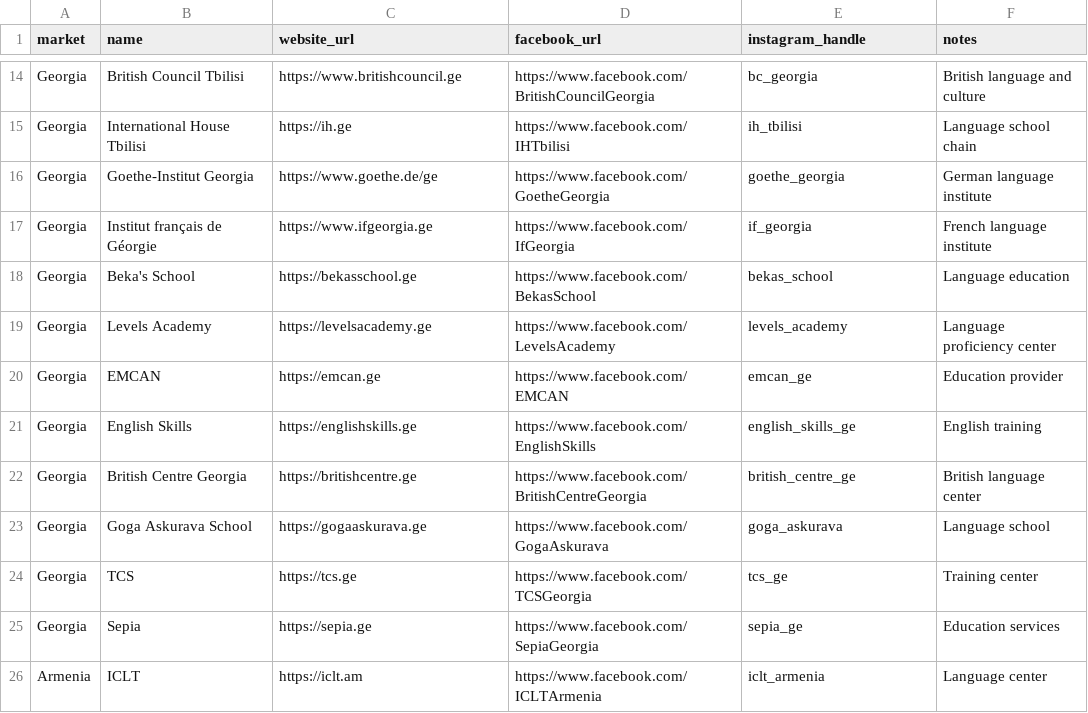
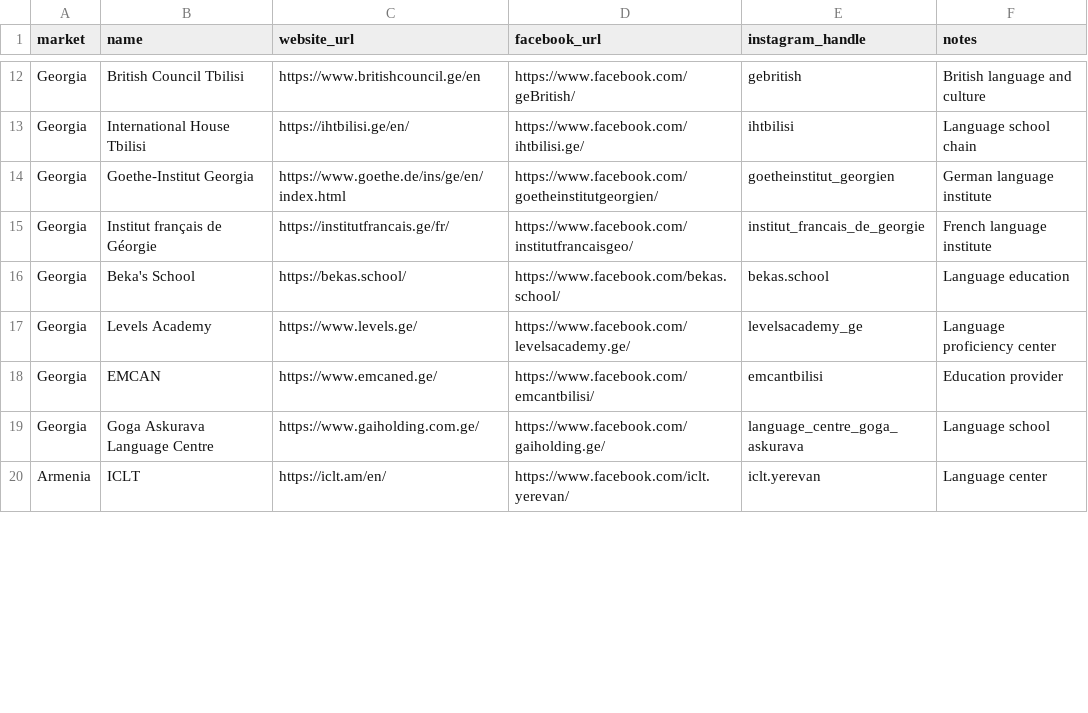
Before and after one commit to nlwtest2020/ALCmarket, a CSV file: competitors.csv, drawn as a sheet; only a part is shown, gaps mark what is left out; removed rows and columns are numbered as before the commit, all else as after; the diff covers the shown part only; the diff names each change by its address in the sheet, - before the commit and + after, or states it on an @@ line.

```diff
--- a/competitors.csv
+++ b/competitors.csv
-C12 (website_url): https://www.britishcouncil.ge
+C12 (website_url): https://www.britishcouncil.ge/en
-D12 (facebook_url): https://www.facebook.com/BritishCouncilGeorgia
+D12 (facebook_url): https://www.facebook.com/geBritish/
-E12 (instagram_handle): bc_georgia
+E12 (instagram_handle): gebritish
-C13 (website_url): https://ih.ge
+C13 (website_url): https://ihtbilisi.ge/en/
-D13 (facebook_url): https://www.facebook.com/IHTbilisi
+D13 (facebook_url): https://www.facebook.com/ihtbilisi.ge/
-E13 (instagram_handle): ih_tbilisi
+E13 (instagram_handle): ihtbilisi
-C14 (website_url): https://www.goethe.de/ge
+C14 (website_url): https://www.goethe.de/ins/ge/en/index.html
-D14 (facebook_url): https://www.facebook.com/GoetheGeorgia
+D14 (facebook_url): https://www.facebook.com/goetheinstitutgeorgien/
-E14 (instagram_handle): goethe_georgia
+E14 (instagram_handle): goetheinstitut_georgien
-C15 (website_url): https://www.ifgeorgia.ge
+C15 (website_url): https://institutfrancais.ge/fr/
-D15 (facebook_url): https://www.facebook.com/IfGeorgia
+D15 (facebook_url): https://www.facebook.com/institutfrancaisgeo/
-E15 (instagram_handle): if_georgia
+E15 (instagram_handle): institut_francais_de_georgie
-C16 (website_url): https://bekasschool.ge
+C16 (website_url): https://bekas.school/
-D16 (facebook_url): https://www.facebook.com/BekasSchool
+D16 (facebook_url): https://www.facebook.com/bekas.school/
-E16 (instagram_handle): bekas_school
+E16 (instagram_handle): bekas.school
-C17 (website_url): https://levelsacademy.ge
+C17 (website_url): https://www.levels.ge/
-D17 (facebook_url): https://www.facebook.com/LevelsAcademy
+D17 (facebook_url): https://www.facebook.com/levelsacademy.ge/
-E17 (instagram_handle): levels_academy
+E17 (instagram_handle): levelsacademy_ge
-C18 (website_url): https://emcan.ge
+C18 (website_url): https://www.emcaned.ge/
-D18 (facebook_url): https://www.facebook.com/EMCAN
+D18 (facebook_url): https://www.facebook.com/emcantbilisi/
-E18 (instagram_handle): emcan_ge
+E18 (instagram_handle): emcantbilisi
-row 21: Georgia | English Skills | https://englishskills.ge | https://www.facebook.com/EnglishSkills | english_skills_ge | English training
-row 22: Georgia | British Centre Georgia | https://britishcentre.ge | https://www.facebook.com/BritishCentreGeorgia | british_centre_ge | British language center
-B19 (name): Goga Askurava School
+B19 (name): Goga Askurava Language Centre
-C19 (website_url): https://gogaaskurava.ge
+C19 (website_url): https://www.gaiholding.com.ge/
-D19 (facebook_url): https://www.facebook.com/GogaAskurava
+D19 (facebook_url): https://www.facebook.com/gaiholding.ge/
-E19 (instagram_handle): goga_askurava
+E19 (instagram_handle): language_centre_goga_askurava
-row 24: Georgia | TCS | https://tcs.ge | https://www.facebook.com/TCSGeorgia | tcs_ge | Training center
-row 25: Georgia | Sepia | https://sepia.ge | https://www.facebook.com/SepiaGeorgia | sepia_ge | Education services
-C20 (website_url): https://iclt.am
+C20 (website_url): https://iclt.am/en/
-D20 (facebook_url): https://www.facebook.com/ICLTArmenia
+D20 (facebook_url): https://www.facebook.com/iclt.yerevan/
-E20 (instagram_handle): iclt_armenia
+E20 (instagram_handle): iclt.yerevan
```
Also changed, not shown: 4 removed rows and 36 edited cells elsewhere in this file, 1 other file.
